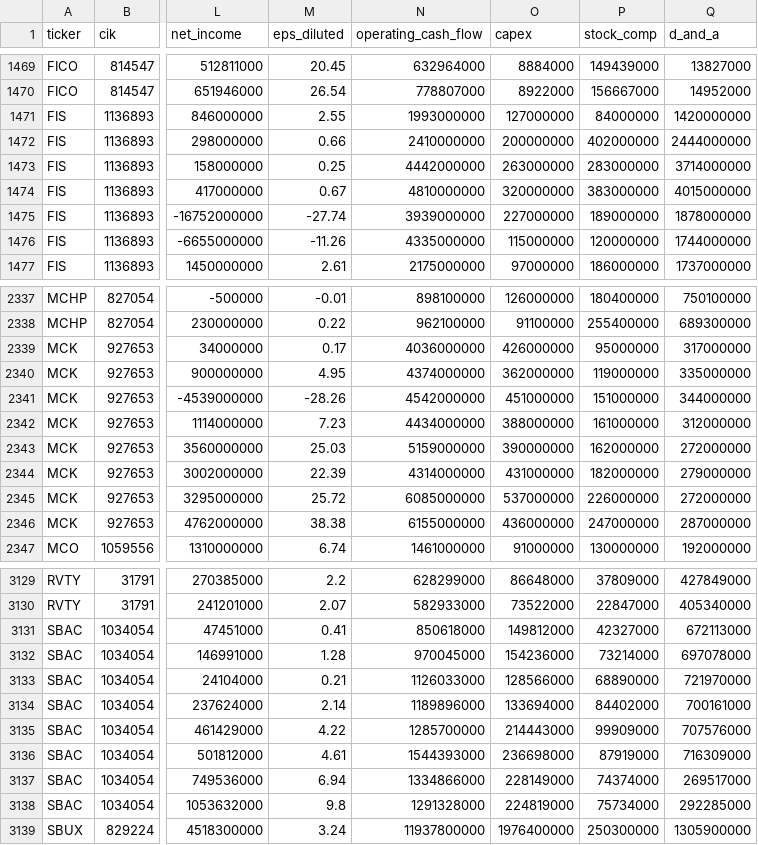
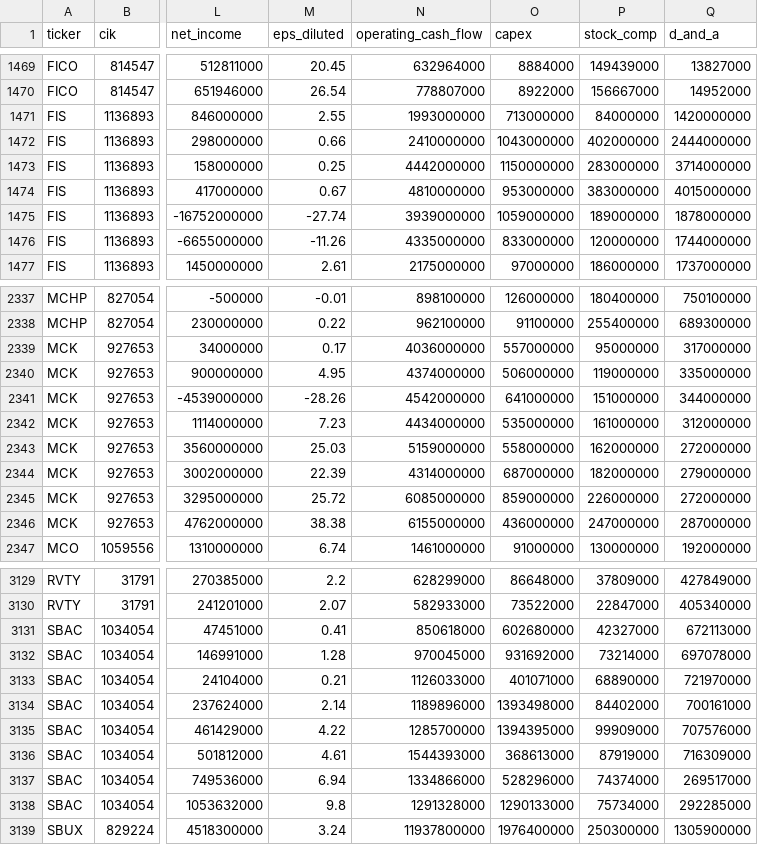
Before and after one commit to loosygoosie/sec-dataset, a CSV file: data/sec_facts_annual.csv, drawn as a sheet; only a part is shown, gaps mark what is left out; the diff covers the shown part only; the diff names each change by its address in the sheet, - before the commit and + after, or states it on an @@ line.

```diff
--- a/data/sec_facts_annual.csv
+++ b/data/sec_facts_annual.csv
-O1471 (capex): 127000000
+O1471 (capex): 713000000
-O1472 (capex): 200000000
+O1472 (capex): 1043000000
-O1473 (capex): 263000000
+O1473 (capex): 1150000000
-O1474 (capex): 320000000
+O1474 (capex): 953000000
-O1475 (capex): 227000000
+O1475 (capex): 1059000000
-O1476 (capex): 115000000
+O1476 (capex): 833000000
-O2339 (capex): 426000000
+O2339 (capex): 557000000
-O2340 (capex): 362000000
+O2340 (capex): 506000000
-O2341 (capex): 451000000
+O2341 (capex): 641000000
-O2342 (capex): 388000000
+O2342 (capex): 535000000
-O2343 (capex): 390000000
+O2343 (capex): 558000000
-O2344 (capex): 431000000
+O2344 (capex): 687000000
-O2345 (capex): 537000000
+O2345 (capex): 859000000
-O3131 (capex): 149812000
+O3131 (capex): 602680000
-O3132 (capex): 154236000
+O3132 (capex): 931692000
-O3133 (capex): 128566000
+O3133 (capex): 401071000
-O3134 (capex): 133694000
+O3134 (capex): 1393498000
-O3135 (capex): 214443000
+O3135 (capex): 1394395000
-O3136 (capex): 236698000
+O3136 (capex): 368613000
-O3137 (capex): 228149000
+O3137 (capex): 528296000
-O3138 (capex): 224819000
+O3138 (capex): 1290133000
```
Also changed, not shown: 137 edited cells elsewhere in this file, 3 other files.
